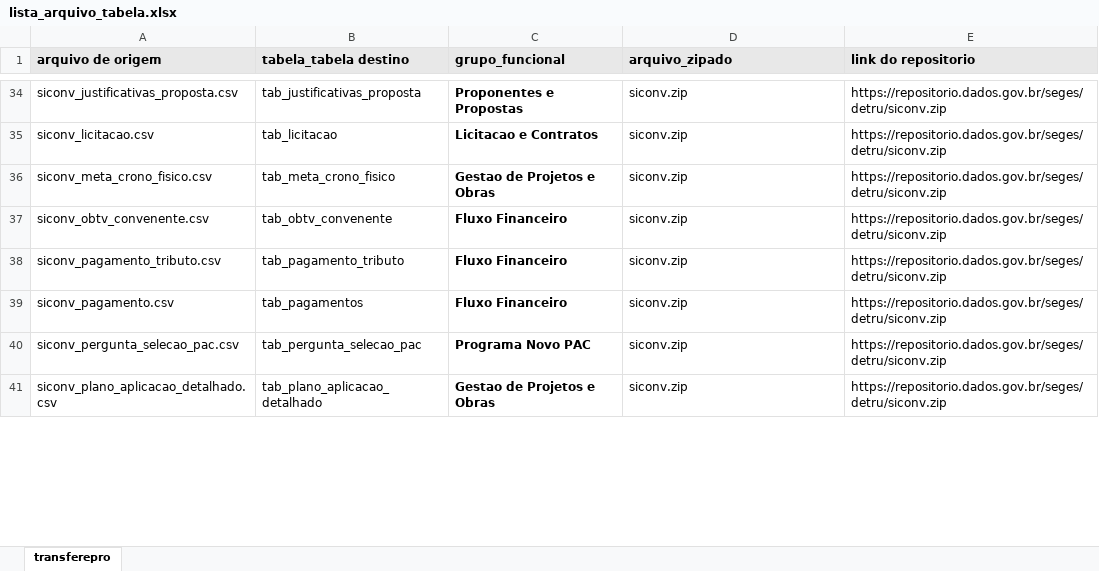
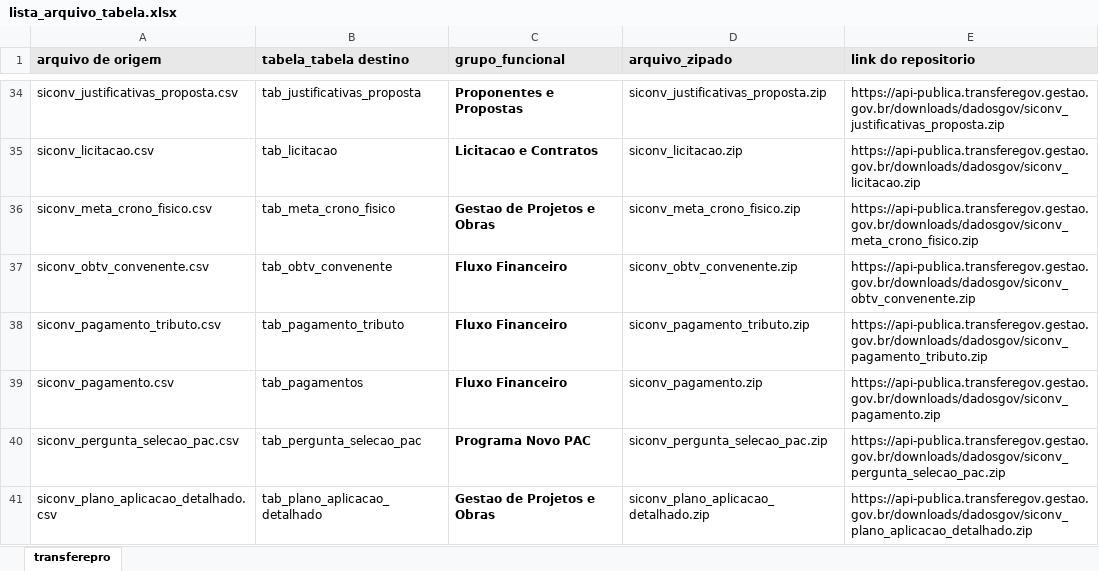
Before and after one commit to tacodph/carga_arquivos_transferegov, an Excel workbook: data/lista_arquivo_tabela.xlsx, sheet transferepro, drawn as a sheet; only a part is shown, gaps mark what is left out; values as stored, in another font and other column widths than the file's, no borders; the diff covers the shown part only; the diff names each change by its address in the sheet, - before the commit and + after, or states it on an @@ line.

Commit message:
correção da carga de dados de emendas

```diff
--- a/data/lista_arquivo_tabela.xlsx (sheet transferepro)
+++ b/data/lista_arquivo_tabela.xlsx (sheet transferepro)
-D34 (arquivo_zipado): siconv.zip
+D34 (arquivo_zipado): siconv_justificativas_proposta.zip
-E34 (link do repositorio): https://repositorio.dados.gov.br/seges/detru/siconv.zip
+E34 (link do repositorio): https://api-publica.transferegov.gestao.gov.br/downloads/dadosgov/siconv_justificativas_proposta.zip
-D35 (arquivo_zipado): siconv.zip
+D35 (arquivo_zipado): siconv_licitacao.zip
-E35 (link do repositorio): https://repositorio.dados.gov.br/seges/detru/siconv.zip
+E35 (link do repositorio): https://api-publica.transferegov.gestao.gov.br/downloads/dadosgov/siconv_licitacao.zip
-D36 (arquivo_zipado): siconv.zip
+D36 (arquivo_zipado): siconv_meta_crono_fisico.zip
-E36 (link do repositorio): https://repositorio.dados.gov.br/seges/detru/siconv.zip
+E36 (link do repositorio): https://api-publica.transferegov.gestao.gov.br/downloads/dadosgov/siconv_meta_crono_fisico.zip
-D37 (arquivo_zipado): siconv.zip
+D37 (arquivo_zipado): siconv_obtv_convenente.zip
-E37 (link do repositorio): https://repositorio.dados.gov.br/seges/detru/siconv.zip
+E37 (link do repositorio): https://api-publica.transferegov.gestao.gov.br/downloads/dadosgov/siconv_obtv_convenente.zip
-D38 (arquivo_zipado): siconv.zip
+D38 (arquivo_zipado): siconv_pagamento_tributo.zip
-E38 (link do repositorio): https://repositorio.dados.gov.br/seges/detru/siconv.zip
+E38 (link do repositorio): https://api-publica.transferegov.gestao.gov.br/downloads/dadosgov/siconv_pagamento_tributo.zip
-D39 (arquivo_zipado): siconv.zip
+D39 (arquivo_zipado): siconv_pagamento.zip
-E39 (link do repositorio): https://repositorio.dados.gov.br/seges/detru/siconv.zip
+E39 (link do repositorio): https://api-publica.transferegov.gestao.gov.br/downloads/dadosgov/siconv_pagamento.zip
-D40 (arquivo_zipado): siconv.zip
+D40 (arquivo_zipado): siconv_pergunta_selecao_pac.zip
-E40 (link do repositorio): https://repositorio.dados.gov.br/seges/detru/siconv.zip
+E40 (link do repositorio): https://api-publica.transferegov.gestao.gov.br/downloads/dadosgov/siconv_pergunta_selecao_pac.zip
-D41 (arquivo_zipado): siconv.zip
+D41 (arquivo_zipado): siconv_plano_aplicacao_detalhado.zip
-E41 (link do repositorio): https://repositorio.dados.gov.br/seges/detru/siconv.zip
+E41 (link do repositorio): https://api-publica.transferegov.gestao.gov.br/downloads/dadosgov/siconv_plano_aplicacao_detalhado.zip
```
Also changed, not shown: 107 edited cells elsewhere in this sheet, 14 other files.
